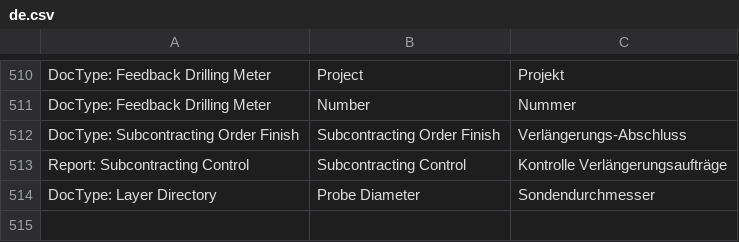
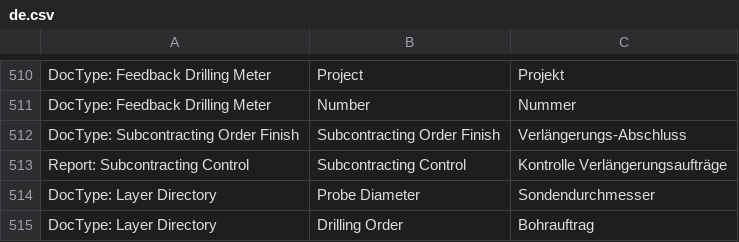
Before and after one commit to libracore/hb, a CSV file: heimbohrtechnik/translations/de.csv, drawn as a sheet; only a part is shown, gaps mark what is left out; the diff names each change by its address in the sheet, - before the commit and + after, or states it on an @@ line.

Commit message:
added drilling order to sv

```diff
--- a/heimbohrtechnik/translations/de.csv
+++ b/heimbohrtechnik/translations/de.csv
+row 515: DocType: Layer Directory | Drilling Order | Bohrauftrag
```
Also changed, not shown: 3 other files.
